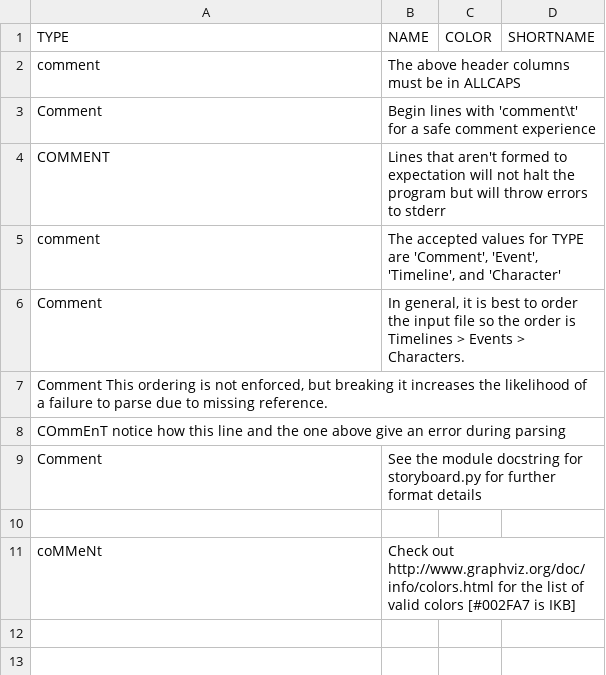
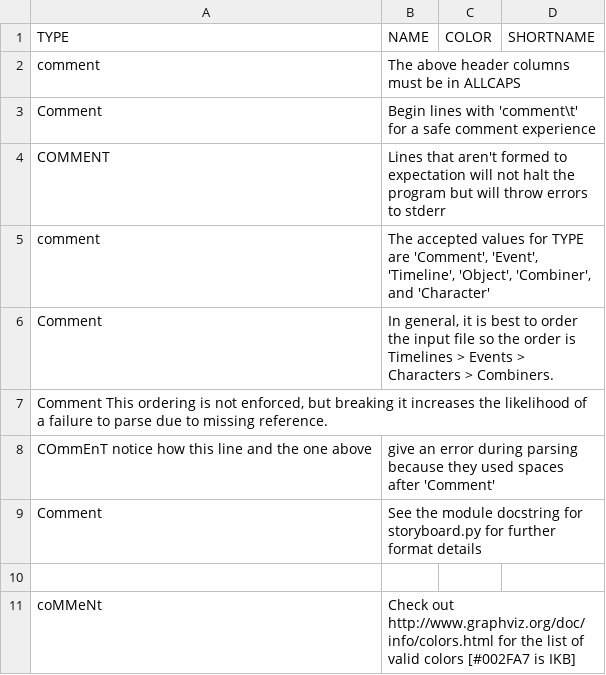
Before and after one commit to duck57/PlotDMG, a TSV file: examples/blank-stub.tsv, drawn as a sheet.

Commit message:
Skip heavily-attended events when building the friendship graph
Also adjust some of the documentation to reflect this

```diff
--- a/examples/blank-stub.tsv
+++ b/examples/blank-stub.tsv
@@ -4,6 +4,6 @@ Comment	Begin lines with 'comment\t' for a safe comment experience
 COMMENT	Lines that aren't formed to expectation will not halt the program but will throw errors to stderr
-comment	The accepted values for TYPE are 'Comment', 'Event', 'Timeline', and 'Character'
-Comment	In general, it is best to order the input file so the order is Timelines > Events > Characters.
+comment	The accepted values for TYPE are 'Comment', 'Event', 'Timeline', 'Object', 'Combiner', and 'Character'
+Comment	In general, it is best to order the input file so the order is Timelines > Events > Characters > Combiners.
 Comment This ordering is not enforced, but breaking it increases the likelihood of a failure to parse due to missing reference.
-COmmEnT    notice how this line and the one above give an error during parsing
+COmmEnT    notice how this line and the one above	give an error during parsing because they used spaces after 'Comment'
 Comment	See the module docstring for storyboard.py for further format details
```
Also changed, not shown: 1 other file.
